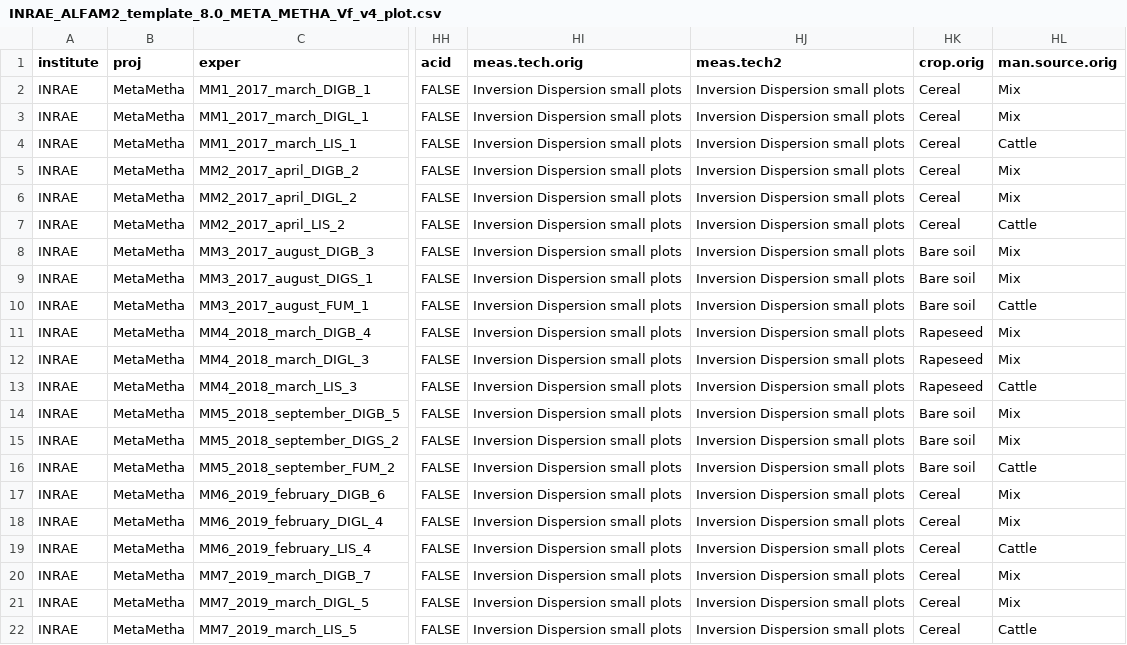
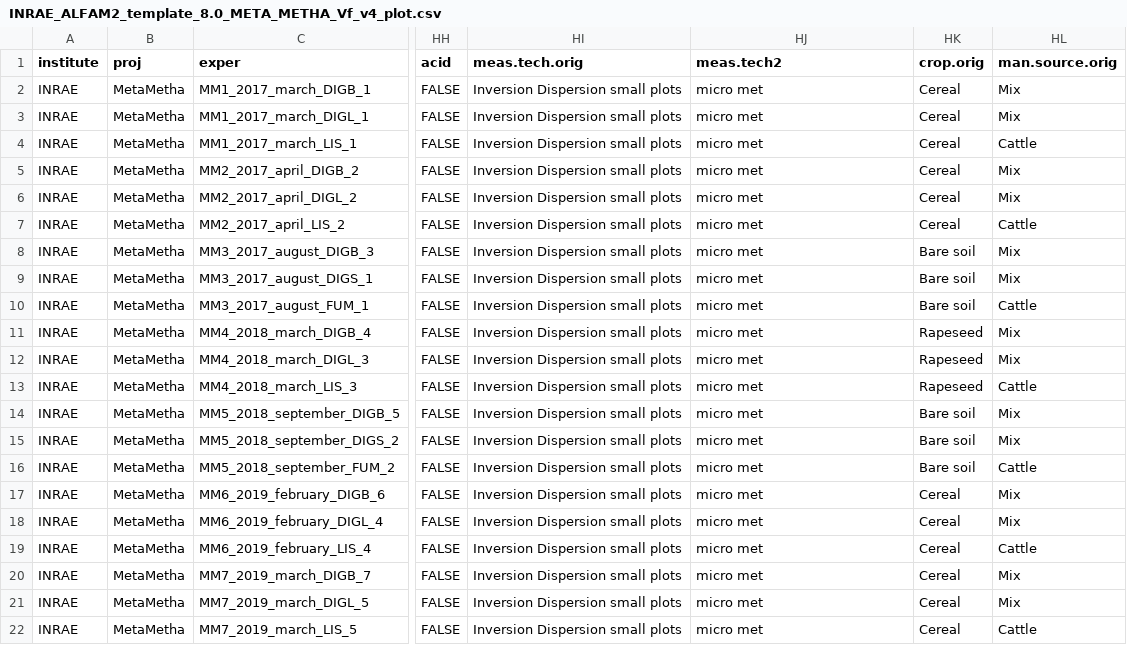
Before and after one commit to AU-BCE-EE/ALFAM2-data, a CSV file: logs/03/csv/INRAE-Génermont__Sophie/INRAE_ALFAM2_template_8.0_META_METHA_Vf_v4_plot.csv, drawn as a sheet; only a part is shown, gaps mark what is left out; the diff names each change by its address in the sheet, - before the commit and + after, or states it on an @@ line.

Commit message:
v3.42 meas.tech2 fix

```diff
--- a/logs/03/csv/INRAE-Génermont__Sophie/INRAE_ALFAM2_template_8.0_META_METHA_Vf_v4_plot.csv
+++ b/logs/03/csv/INRAE-Génermont__Sophie/INRAE_ALFAM2_template_8.0_META_METHA_Vf_v4_plot.csv
-HJ2:HJ22 (meas.tech2): Inversion Dispersion small plots
+HJ2:HJ22 (meas.tech2): micro met
```
Also changed, not shown: logs/03/csv/AU-Jesper_Nørlem_Kamp/AU_ALFAM2_template_7_0_eGylle_NL_DE_JK_plot.csv, 18 other files.
